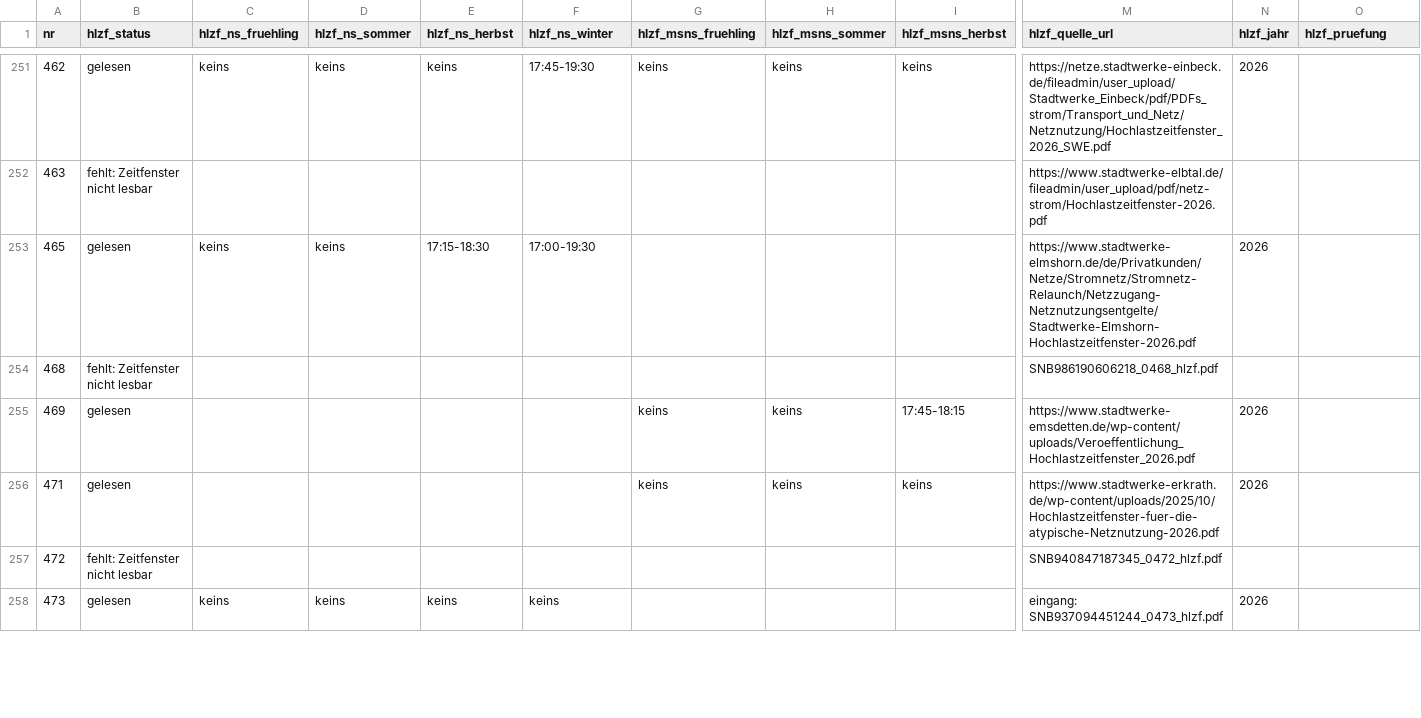
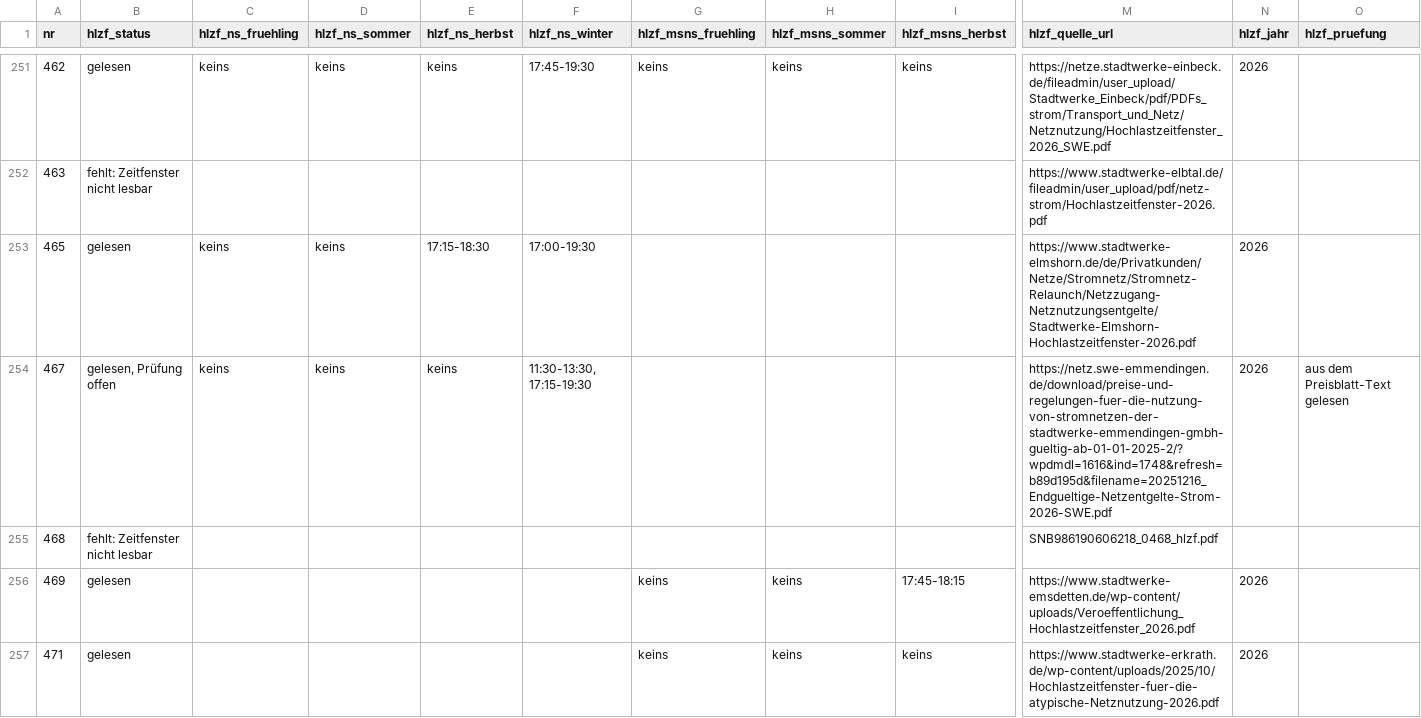
Before and after one commit to buelentd/netzentgelte-strom, a CSV file: ergebnis/hlzf_ergebnis.csv, drawn as a sheet; only a part is shown, gaps mark what is left out; the shorter side is filled out with more unchanged rows; rows hold the shown columns only; the diff names each change by its address in the sheet, - before the commit and + after, or states it on an @@ line.

```diff
--- a/ergebnis/hlzf_ergebnis.csv
+++ b/ergebnis/hlzf_ergebnis.csv
+row 254: 467 | gelesen, Prüfung offen | keins | keins | keins | 11:30-13:30, 17:15-19:30 |  |  |  | https://netz.swe-emmendingen.de/download/preise-und-regelungen-fuer-die-nutzung-von-stromnetzen-der-stadtwerke-emmendingen-gmbh-gueltig-ab-01-01-2025-2/?wpdmdl=1616&ind=1748&refresh=b89d195d&filename=20251216_Endgueltige-Netzentgelte-Strom-2026-SWE.pdf | 2026 | aus dem Preisblatt-Text gelesen
```
Also changed, not shown: ergebnis/netzentgelte_2026.csv, lauf/hlzf_zusammen.csv, 4 other files.
